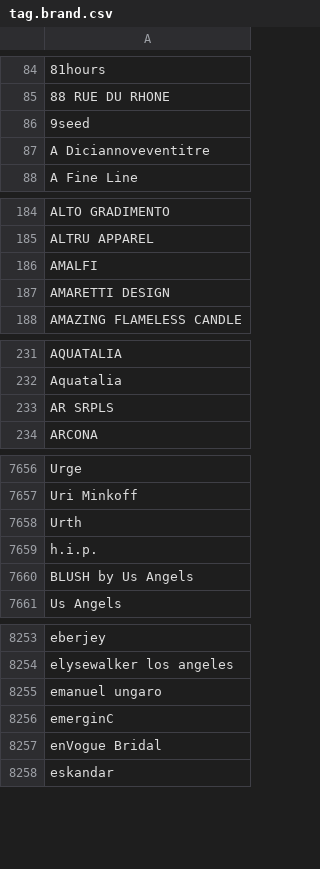
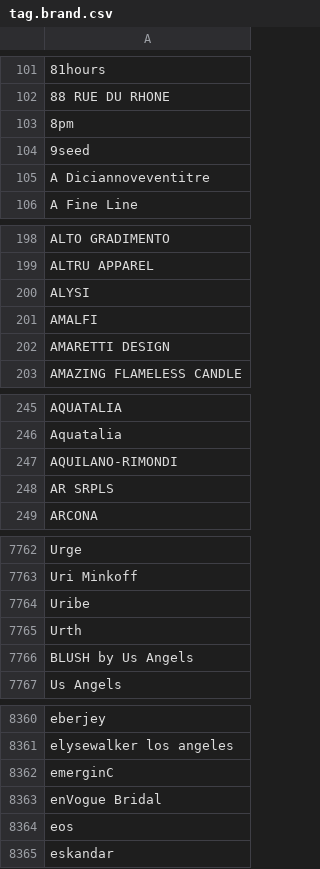
Before and after one commit to rflynn/productsum, a CSV file: search/data/tag.brand.csv, drawn as a sheet; only a part is shown, gaps mark what is left out; the diff covers the shown part only; the diff names each change by its address in the sheet, - before the commit and + after, or states it on an @@ line.

```diff
--- a/search/data/tag.brand.csv
+++ b/search/data/tag.brand.csv
+row 103: 8pm
+row 200: ALYSI
+row 247: AQUILANO-RIMONDI
+row 7764: Uribe
@@ row 7659 moved to row 8380: h.i.p. @@
@@ row 8255 moved to row 2469: emanuel ungaro @@
+row 8364: eos
```
Also changed, not shown: 103 added rows, 44 moved rows and 1 edited cell elsewhere in this file, 1 other file.
